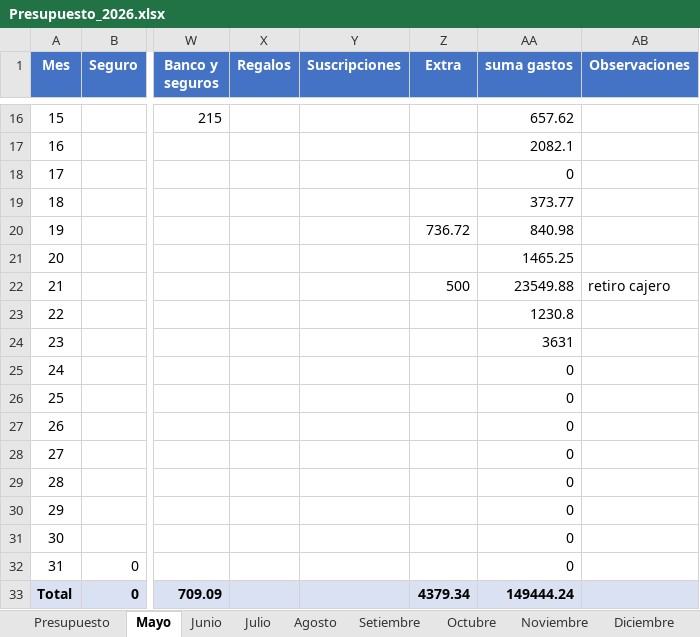
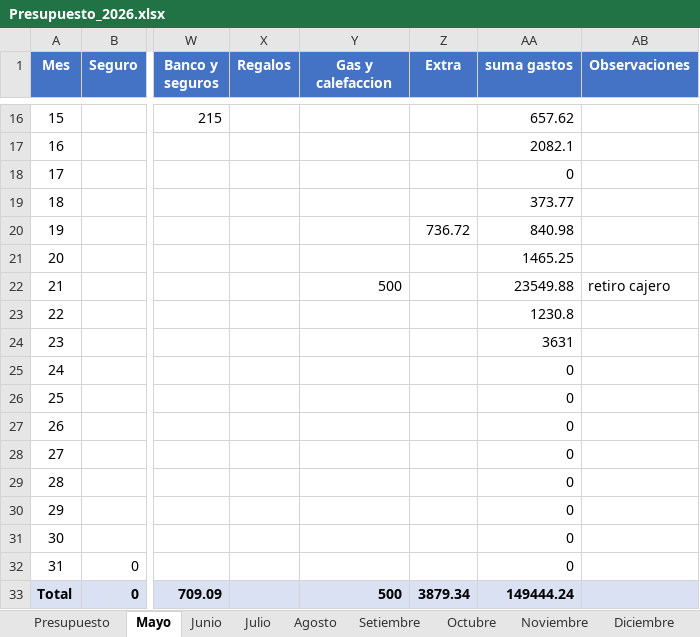
Before and after one commit to PersonalCasa/Presupuesto, an Excel workbook: Presupuesto_2026.xlsx, sheet Mayo, drawn as a sheet; only a part is shown, gaps mark what is left out; values as stored, in another font and other column widths than the file's, no borders; the diff names each change by its address in the sheet, - before the commit and + after, or states it on an @@ line.

```diff
--- a/Presupuesto_2026.xlsx (sheet Mayo)
+++ b/Presupuesto_2026.xlsx (sheet Mayo)
-Y1: Suscripciones
+Y1: Gas y calefaccion
-Y22 (Gas y calefaccion): (empty)
+Y22 (Gas y calefaccion): 500
-Z22 (Extra): 500
+Z22 (Extra): (empty)
-Y33 (Gas y calefaccion): (empty)
+Y33 (Gas y calefaccion): 500
-Z33 (Extra): 4379.34
+Z33 (Extra): 3879.34
```
Also changed, not shown: sheet Presupuesto.
